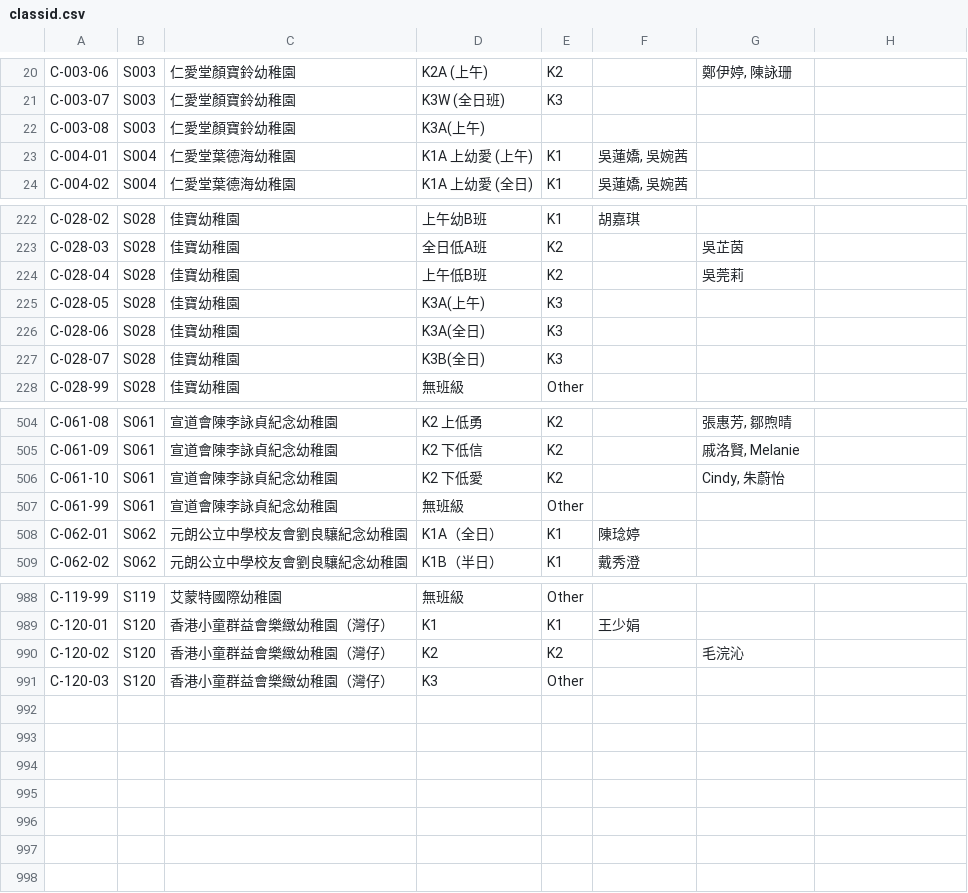
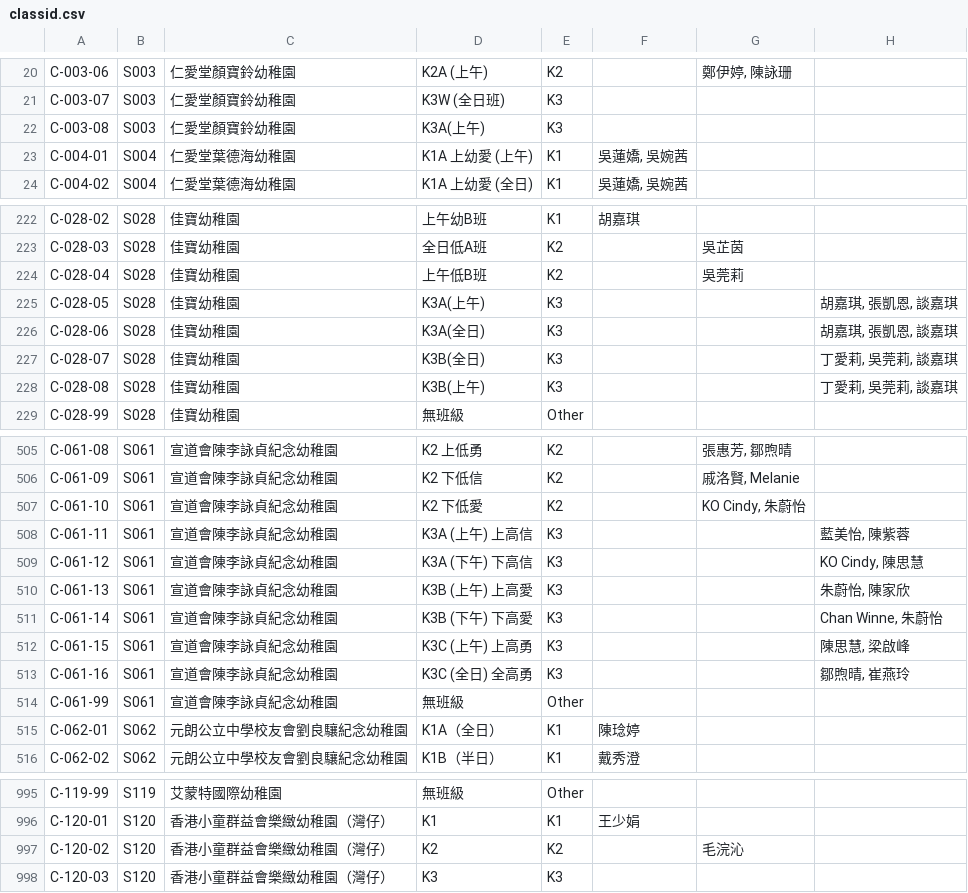
Before and after one commit to herman925/4Set-Server, a CSV file: assets/classid.csv, drawn as a sheet; only a part is shown, gaps mark what is left out.

Commit message:
fix: update class IDs and add missing K3 class information in classid.csv. Changed data centre from au1 to syd1 based on qualtrics datacentre id

```diff
--- a/assets/classid.csv
+++ b/assets/classid.csv
@@ -21,3 +21,3 @@ C-003-06,S003,仁愛堂顏寶鈴幼稚園,K2A (上午),K2,,"鄭伊婷, 陳詠珊
 C-003-07,S003,仁愛堂顏寶鈴幼稚園,K3W (全日班),K3,,,
-C-003-08,S003,仁愛堂顏寶鈴幼稚園,K3A(上午),,,,
+C-003-08,S003,仁愛堂顏寶鈴幼稚園,K3A(上午),K3,,,
 C-004-01,S004,仁愛堂葉德海幼稚園,K1A 上幼愛 (上午),K1,"吳蓮嬌, 吳婉茜",,
@@ -224,5 +224,6 @@ C-028-03,S028,佳寶幼稚園,全日低A班,K2,,吳芷茵,
 C-028-04,S028,佳寶幼稚園,上午低B班,K2,,吳莞莉,
-C-028-05,S028,佳寶幼稚園,K3A(上午),K3,,,
-C-028-06,S028,佳寶幼稚園,K3A(全日),K3,,,
-C-028-07,S028,佳寶幼稚園,K3B(全日),K3,,,
+C-028-05,S028,佳寶幼稚園,K3A(上午),K3,,,"胡嘉琪, 張凱恩, 談嘉琪"
+C-028-06,S028,佳寶幼稚園,K3A(全日),K3,,,"胡嘉琪, 張凱恩, 談嘉琪"
+C-028-07,S028,佳寶幼稚園,K3B(全日),K3,,,"丁愛莉, 吳莞莉, 談嘉琪"
+C-028-08,S028,佳寶幼稚園,K3B(上午),K3,,,"丁愛莉, 吳莞莉, 談嘉琪"
 C-028-99,S028,佳寶幼稚園,無班級,Other,,,
@@ -505,3 +506,9 @@ C-061-08,S061,宣道會陳李詠貞紀念幼稚園,K2 上低勇,K2,,"張惠芳,
 C-061-09,S061,宣道會陳李詠貞紀念幼稚園,K2 下低信,K2,,"戚洛賢, Melanie",
-C-061-10,S061,宣道會陳李詠貞紀念幼稚園,K2 下低愛,K2,,"Cindy, 朱蔚怡",
+C-061-10,S061,宣道會陳李詠貞紀念幼稚園,K2 下低愛,K2,,"KO Cindy, 朱蔚怡",
+C-061-11,S061,宣道會陳李詠貞紀念幼稚園,K3A (上午) 上高信,K3,,,"藍美怡, 陳紫蓉"
+C-061-12,S061,宣道會陳李詠貞紀念幼稚園,K3A (下午) 下高信,K3,,,"KO Cindy, 陳思慧"
+C-061-13,S061,宣道會陳李詠貞紀念幼稚園,K3B (上午) 上高愛,K3,,,"朱蔚怡, 陳家欣"
+C-061-14,S061,宣道會陳李詠貞紀念幼稚園,K3B (下午) 下高愛,K3,,,"Chan Winne, 朱蔚怡"
+C-061-15,S061,宣道會陳李詠貞紀念幼稚園,K3C (上午) 上高勇,K3,,,"陳思慧, 梁啟峰"
+C-061-16,S061,宣道會陳李詠貞紀念幼稚園,K3C (全日) 全高勇,K3,,,"鄒煦晴, 崔燕玲"
 C-061-99,S061,宣道會陳李詠貞紀念幼稚園,無班級,Other,,,
@@ -990,2 +997,2 @@ C-120-01,S120,香港小童群益會樂緻幼稚園（灣仔）,K1,K1,王少娟,,
 C-120-02,S120,香港小童群益會樂緻幼稚園（灣仔）,K2,K2,,毛浣沁,
-C-120-03,S120,香港小童群益會樂緻幼稚園（灣仔）,K3,Other,,,
+C-120-03,S120,香港小童群益會樂緻幼稚園（灣仔）,K3,K3,,,
```
Also changed, not shown: assets/coreid.csv, 3 other files.
